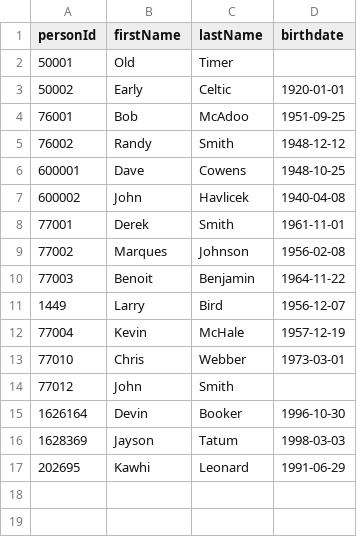
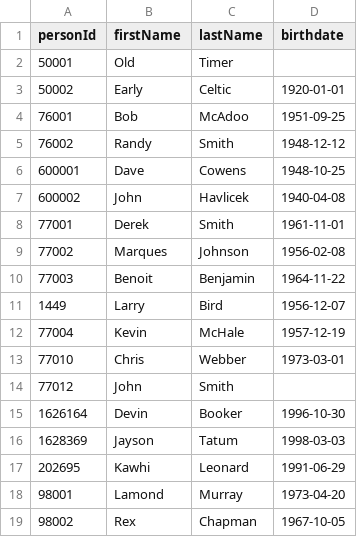
Before and after one commit to llukehanna/Clippers-Command-Center, a CSV file: scripts/lib/__fixtures__/kaggle-import/Players.csv, drawn as a sheet.

```diff
--- a/scripts/lib/__fixtures__/kaggle-import/Players.csv
+++ b/scripts/lib/__fixtures__/kaggle-import/Players.csv
@@ -17 +17,3 @@ personId,firstName,lastName,birthdate
 202695,Kawhi,Leonard,1991-06-29
+98001,Lamond,Murray,1973-04-20
+98002,Rex,Chapman,1967-10-05
```
Also changed, not shown: scripts/lib/__fixtures__/kaggle-import/Games.csv, scripts/lib/__fixtures__/kaggle-import/PlayerStatistics.csv, 5 other files.
